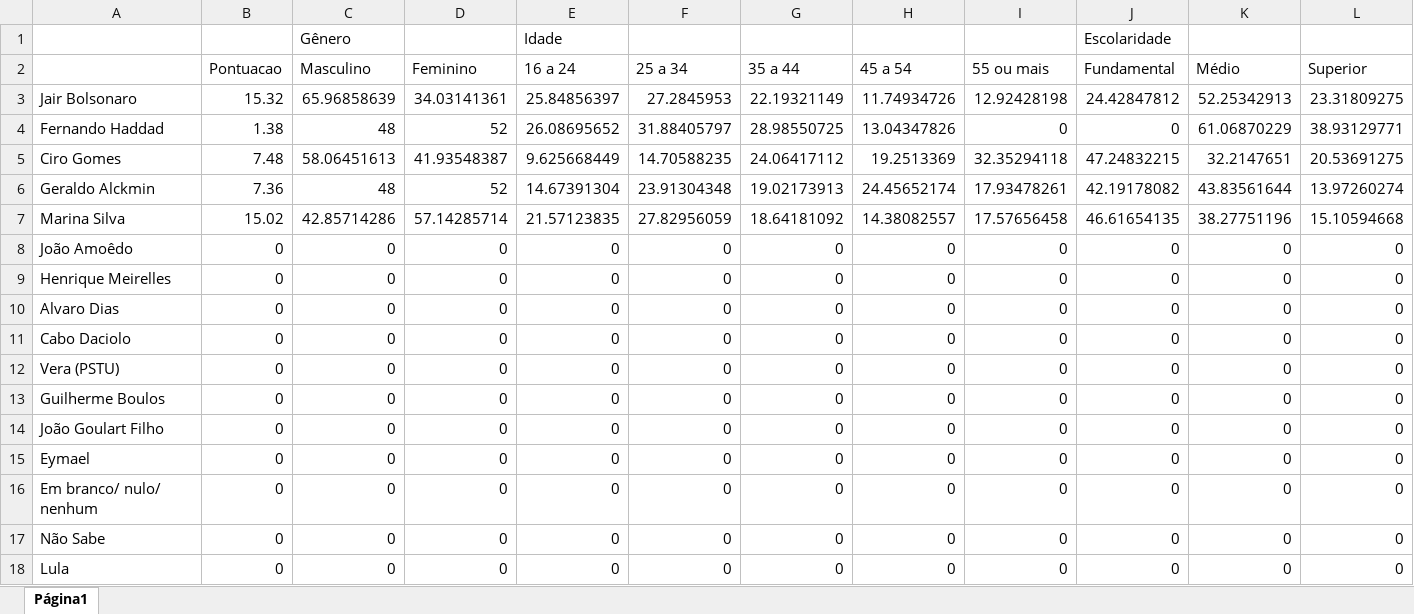
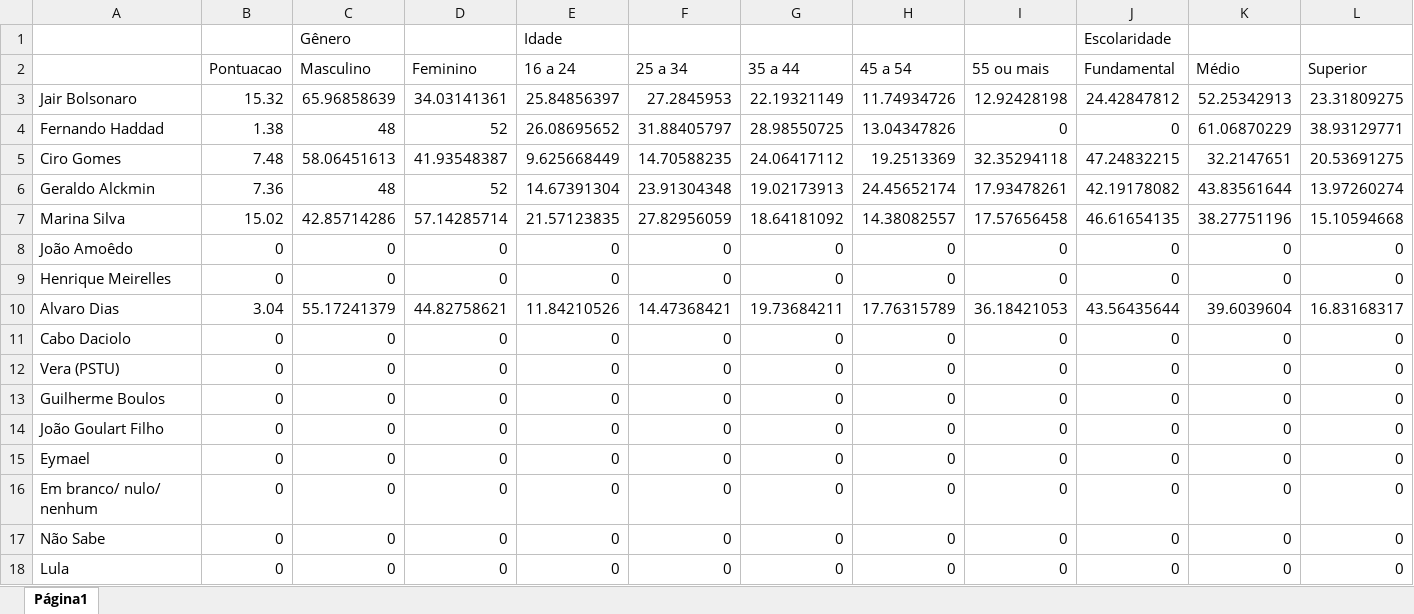
Before and after one commit to danielkansaon/Demographics-Facebook, an Excel workbook: Processing/Demographics.Facebook.Processing/Data/1-IBOPE-20171022-Haddad.xlsx, sheet Página1, drawn as a sheet; only a part is shown; values as stored, in another font and other column widths than the file's, no borders; charts and pictures not drawn; the diff covers the shown part only; the diff names each change by its address in the sheet, - before the commit and + after, or states it on an @@ line.

```diff
--- a/Processing/Demographics.Facebook.Processing/Data/1-IBOPE-20171022-Haddad.xlsx (sheet Página1)
+++ b/Processing/Demographics.Facebook.Processing/Data/1-IBOPE-20171022-Haddad.xlsx (sheet Página1)
-B10 (Pontuacao): 0
+B10 (Pontuacao): 3.04
-C10 (Masculino): 0
+C10 (Masculino): 55.17241379
-D10 (Feminino): 0
+D10 (Feminino): 44.82758621
-E10 (16 a 24): 0
+E10 (16 a 24): 11.84210526
-F10 (25 a 34): 0
+F10 (25 a 34): 14.47368421
-G10 (35 a 44): 0
+G10 (35 a 44): 19.73684211
-H10 (45 a 54): 0
+H10 (45 a 54): 17.76315789
-I10 (55 ou mais): 0
+I10 (55 ou mais): 36.18421053
-J10 (Fundamental): 0
+J10 (Fundamental): 43.56435644
-K10 (Médio): 0
+K10 (Médio): 39.6039604
-L10 (Superior): 0
+L10 (Superior): 16.83168317
```
Also changed, not shown: 4 edited cells elsewhere in this sheet, Processing/Demographics.Facebook.Processing/Data/1-DataFolha-20171130-Haddad.xlsx, Processing/Demographics.Facebook.Processing/Data/1-DataFolha-20180607-Haddad.xlsx, 8 other files.
